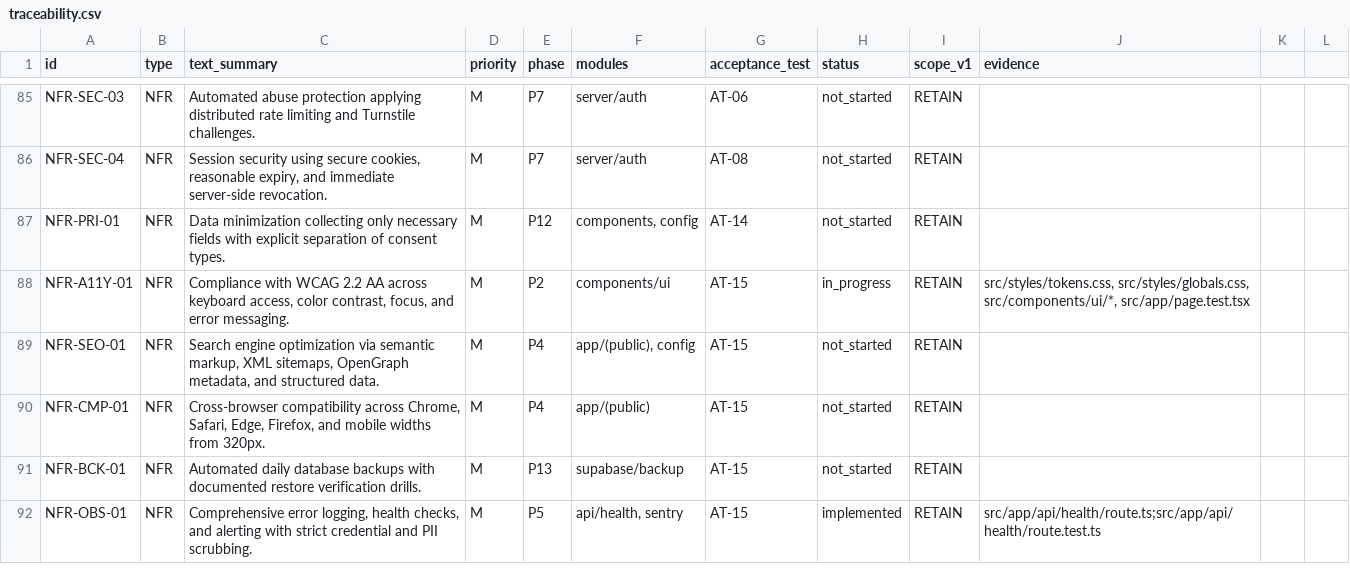
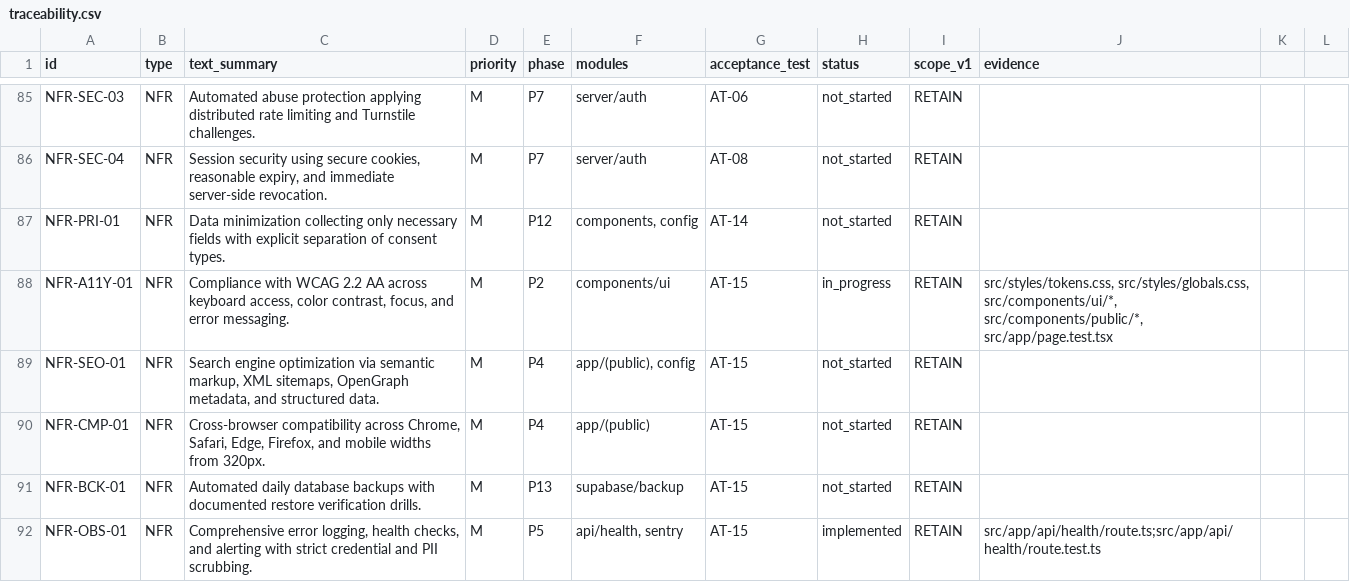
Before and after one commit to lnatechnicalassets-wq/LNA-Website, a CSV file: docs/traceability.csv, drawn as a sheet; only a part is shown, gaps mark what is left out.

Commit message:
feat(layout): implement public layout shell (SiteHeader, SiteFooter, MobileNav, SkipLink) [NFR-A11Y-01, FR-PUB-001]

```diff
--- a/docs/traceability.csv
+++ b/docs/traceability.csv
@@ -87,3 +87,3 @@ NFR-SEC-04,NFR,"Session security using secure cookies, reasonable expiry, and im
 NFR-PRI-01,NFR,Data minimization collecting only necessary fields with explicit separation of consent types.,M,P12,"components, config",AT-14,not_started,RETAIN,
-NFR-A11Y-01,NFR,"Compliance with WCAG 2.2 AA across keyboard access, color contrast, focus, and error messaging.",M,P2,components/ui,AT-15,in_progress,RETAIN,"src/styles/tokens.css, src/styles/globals.css, src/components/ui/*, src/app/page.test.tsx"
+NFR-A11Y-01,NFR,"Compliance with WCAG 2.2 AA across keyboard access, color contrast, focus, and error messaging.",M,P2,components/ui,AT-15,in_progress,RETAIN,"src/styles/tokens.css, src/styles/globals.css, src/components/ui/*, src/components/public/*, src/app/page.test.tsx"
 NFR-SEO-01,NFR,"Search engine optimization via semantic markup, XML sitemaps, OpenGraph metadata, and structured data.",M,P4,"app/(public), config",AT-15,not_started,RETAIN,
```
Also changed, not shown: 26 other files.
